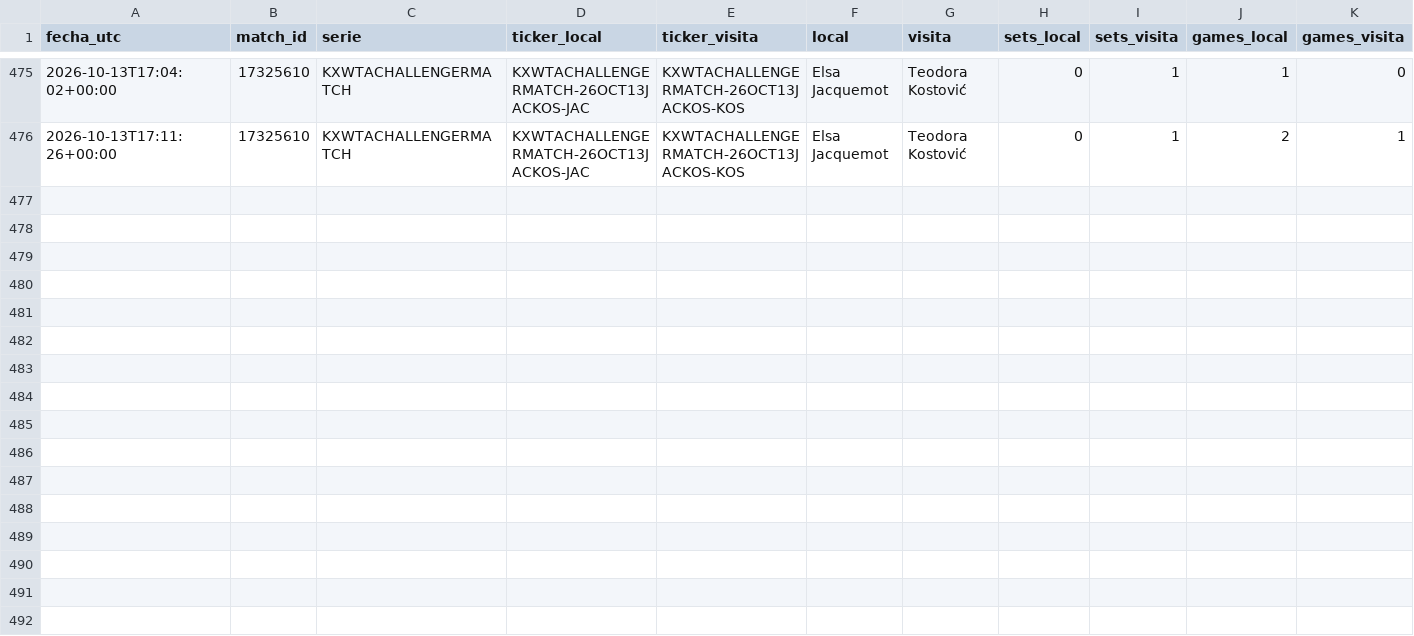
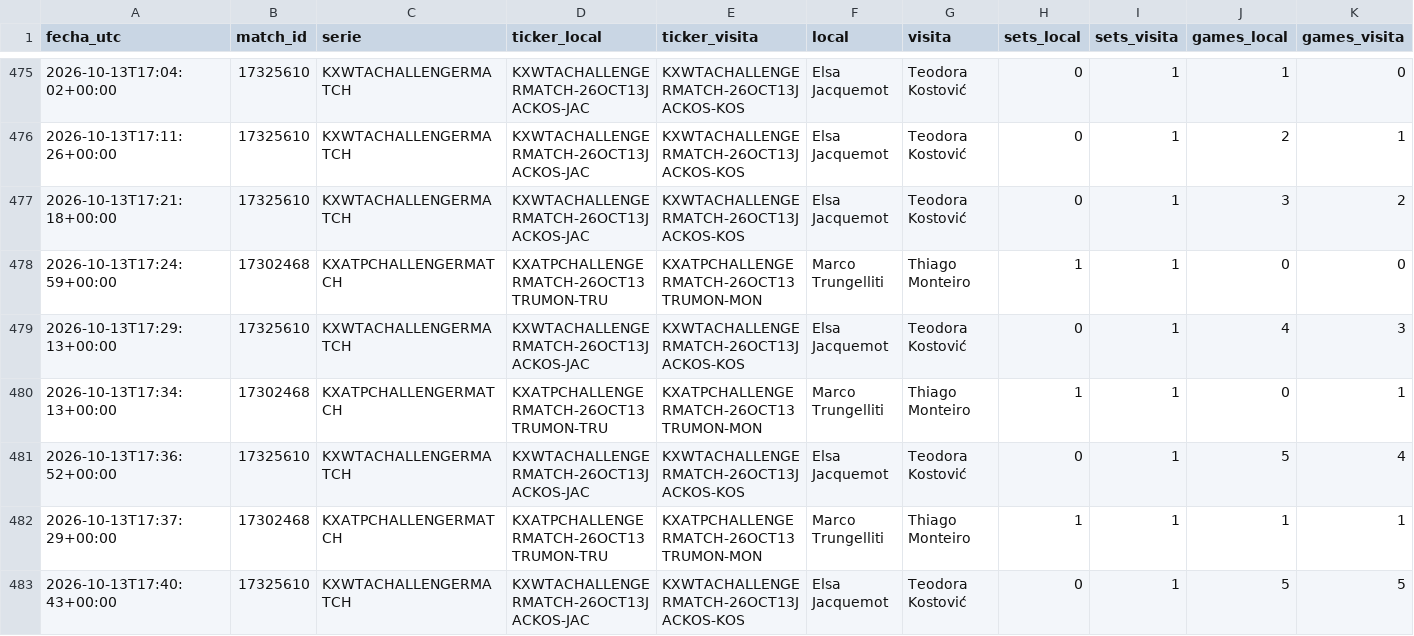
Before and after one commit to dineroforever/tenis-alertas, a CSV file: candidatos.csv, drawn as a sheet; only a part is shown, gaps mark what is left out; rows hold the shown columns only; the diff names each change by its address in the sheet, - before the commit and + after, or states it on an @@ line.

```diff
--- a/candidatos.csv
+++ b/candidatos.csv
+row 477: 2026-10-13T17:21:18+00:00 | 17325610 | KXWTACHALLENGERMATCH | KXWTACHALLENGERMATCH-26OCT13JACKOS-JAC | KXWTACHALLENGERMATCH-26OCT13JACKOS-KOS | Elsa Jacquemot | Teodora Kostović | 0 | 1 | 3 | 2
+row 478: 2026-10-13T17:24:59+00:00 | 17302468 | KXATPCHALLENGERMATCH | KXATPCHALLENGERMATCH-26OCT13TRUMON-TRU | KXATPCHALLENGERMATCH-26OCT13TRUMON-MON | Marco Trungelliti | Thiago Monteiro | 1 | 1 | 0 | 0
+row 479: 2026-10-13T17:29:13+00:00 | 17325610 | KXWTACHALLENGERMATCH | KXWTACHALLENGERMATCH-26OCT13JACKOS-JAC | KXWTACHALLENGERMATCH-26OCT13JACKOS-KOS | Elsa Jacquemot | Teodora Kostović | 0 | 1 | 4 | 3
+row 480: 2026-10-13T17:34:13+00:00 | 17302468 | KXATPCHALLENGERMATCH | KXATPCHALLENGERMATCH-26OCT13TRUMON-TRU | KXATPCHALLENGERMATCH-26OCT13TRUMON-MON | Marco Trungelliti | Thiago Monteiro | 1 | 1 | 0 | 1
+row 481: 2026-10-13T17:36:52+00:00 | 17325610 | KXWTACHALLENGERMATCH | KXWTACHALLENGERMATCH-26OCT13JACKOS-JAC | KXWTACHALLENGERMATCH-26OCT13JACKOS-KOS | Elsa Jacquemot | Teodora Kostović | 0 | 1 | 5 | 4
+row 482: 2026-10-13T17:37:29+00:00 | 17302468 | KXATPCHALLENGERMATCH | KXATPCHALLENGERMATCH-26OCT13TRUMON-TRU | KXATPCHALLENGERMATCH-26OCT13TRUMON-MON | Marco Trungelliti | Thiago Monteiro | 1 | 1 | 1 | 1
+row 483: 2026-10-13T17:40:43+00:00 | 17325610 | KXWTACHALLENGERMATCH | KXWTACHALLENGERMATCH-26OCT13JACKOS-JAC | KXWTACHALLENGERMATCH-26OCT13JACKOS-KOS | Elsa Jacquemot | Teodora Kostović | 0 | 1 | 5 | 5
```
Also changed, not shown: marcas_guia_juan.csv, sombra_entradas.csv, 1 other file.
